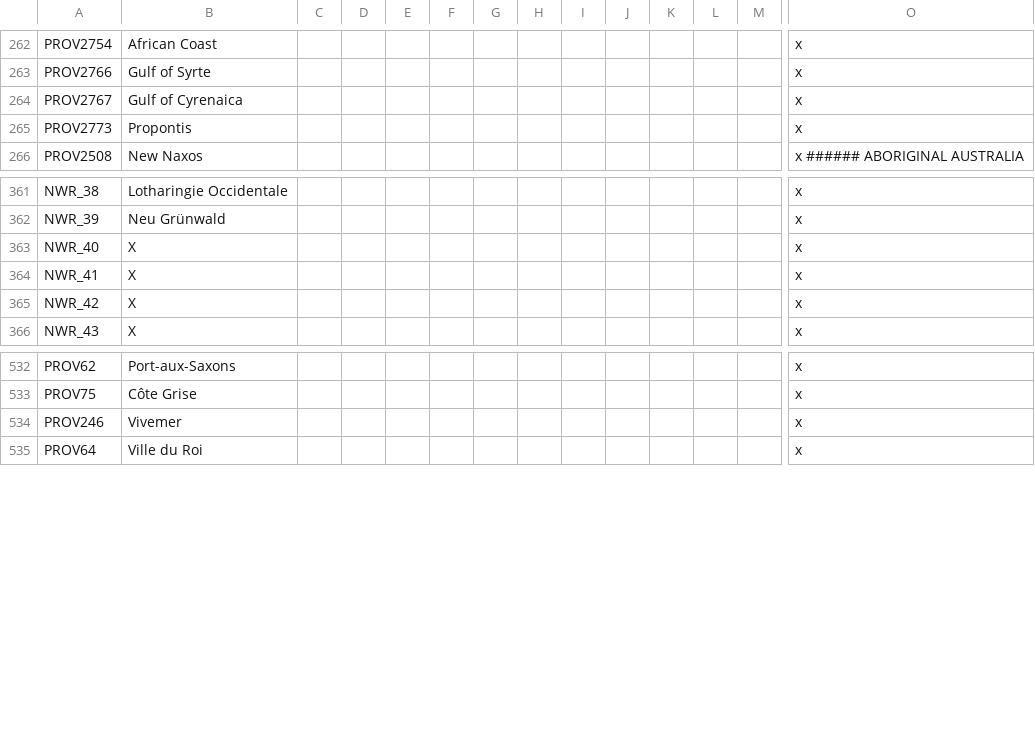
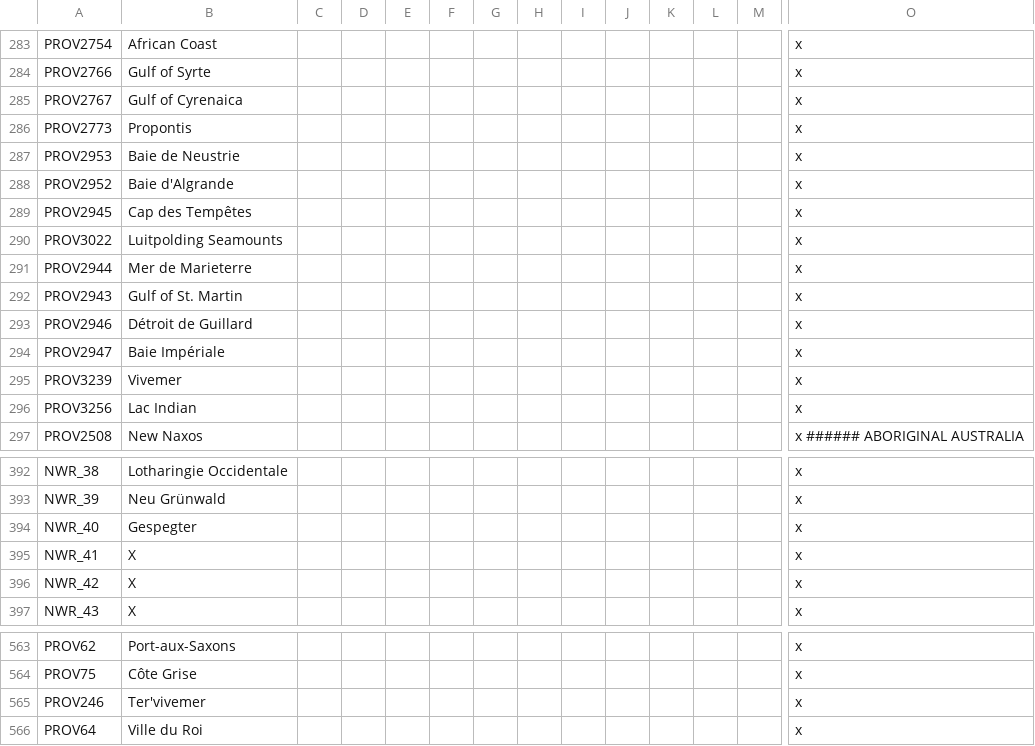
Before and after one commit to The-Question-Asker/MAW2, a CSV file: MAW2/localisation/.MAW2_Map.csv, drawn as a sheet; only a part is shown, gaps mark what is left out; addresses are those after the commit; rows hold the shown columns only; the diff covers the shown part only; the diff names each change by its address in the sheet, - before the commit and + after, or states it on an @@ line.

```diff
--- a/MAW2/localisation/.MAW2_Map.csv
+++ b/MAW2/localisation/.MAW2_Map.csv
+row 287: PROV2953 | Baie de Neustrie |  |  |  |  |  |  |  |  |  |  |  | x
+row 288: PROV2952 | Baie d'Algrande |  |  |  |  |  |  |  |  |  |  |  | x
+row 289: PROV2945 | Cap des Tempêtes |  |  |  |  |  |  |  |  |  |  |  | x
+row 290: PROV3022 | Luitpolding Seamounts |  |  |  |  |  |  |  |  |  |  |  | x
+row 291: PROV2944 | Mer de Marieterre |  |  |  |  |  |  |  |  |  |  |  | x
+row 292: PROV2943 | Gulf of St. Martin |  |  |  |  |  |  |  |  |  |  |  | x
+row 293: PROV2946 | Détroit de Guillard |  |  |  |  |  |  |  |  |  |  |  | x
+row 294: PROV2947 | Baie Impériale |  |  |  |  |  |  |  |  |  |  |  | x
+row 295: PROV3239 | Vivemer |  |  |  |  |  |  |  |  |  |  |  | x
+row 296: PROV3256 | Lac Indian |  |  |  |  |  |  |  |  |  |  |  | x
-B394: X
+B394: Gespegter
-B565: Vivemer
+B565: Ter'vivemer
```
Also changed, not shown: 21 added rows elsewhere in this file, 1 other file.
